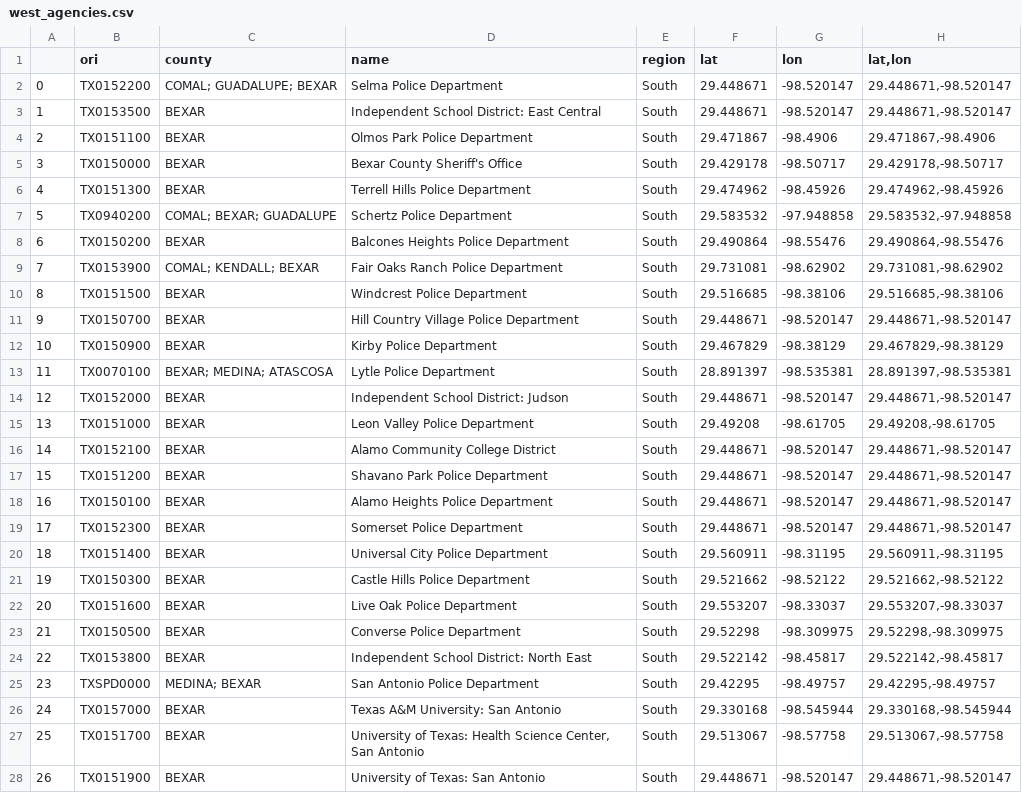
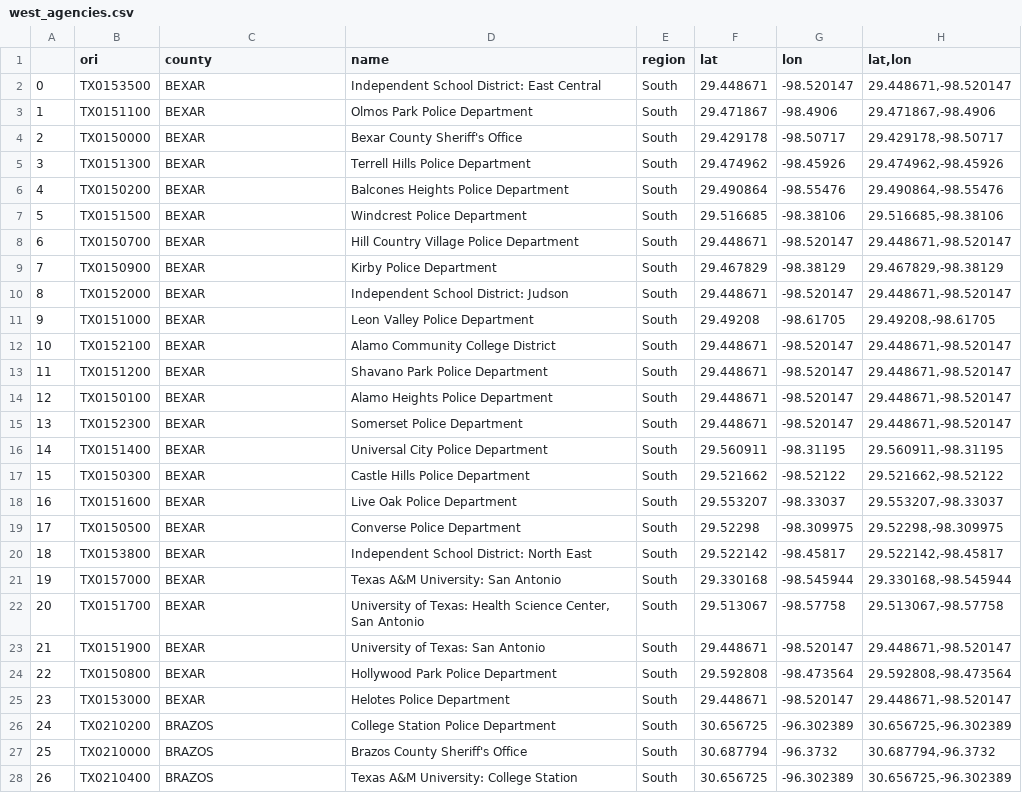
Before and after one commit to Aprieto7/Project-1, a CSV file: agencies/west_agencies.csv, drawn as a sheet; only a part is shown; the shorter side is filled out with more unchanged rows; removed rows and columns are numbered as before the commit, all else as after; the diff names each change by its address in the sheet, - before the commit and + after, or states it on an @@ line.

```diff
--- a/agencies/west_agencies.csv
+++ b/agencies/west_agencies.csv
-row 2: 0 | TX0152200 | COMAL; GUADALUPE; BEXAR | Selma Police Department | South | 29.448671 | -98.520147 | 29.448671,-98.520147
@@ column A renumbered from row 2 down @@
-row 7: 5 | TX0940200 | COMAL; BEXAR; GUADALUPE | Schertz Police Department | South | 29.583532 | -97.948858 | 29.583532,-97.948858
-row 9: 7 | TX0153900 | COMAL; KENDALL; BEXAR | Fair Oaks Ranch Police Department | South | 29.731081 | -98.62902 | 29.731081,-98.62902
-row 13: 11 | TX0070100 | BEXAR; MEDINA; ATASCOSA | Lytle Police Department | South | 28.891397 | -98.535381 | 28.891397,-98.535381
-row 25: 23 | TXSPD0000 | MEDINA; BEXAR | San Antonio Police Department | South | 29.42295 | -98.49757 | 29.42295,-98.49757
```
Also changed, not shown: agencies/all_agencies.csv, agencies/dallas_agencies.csv, 4 other files.
